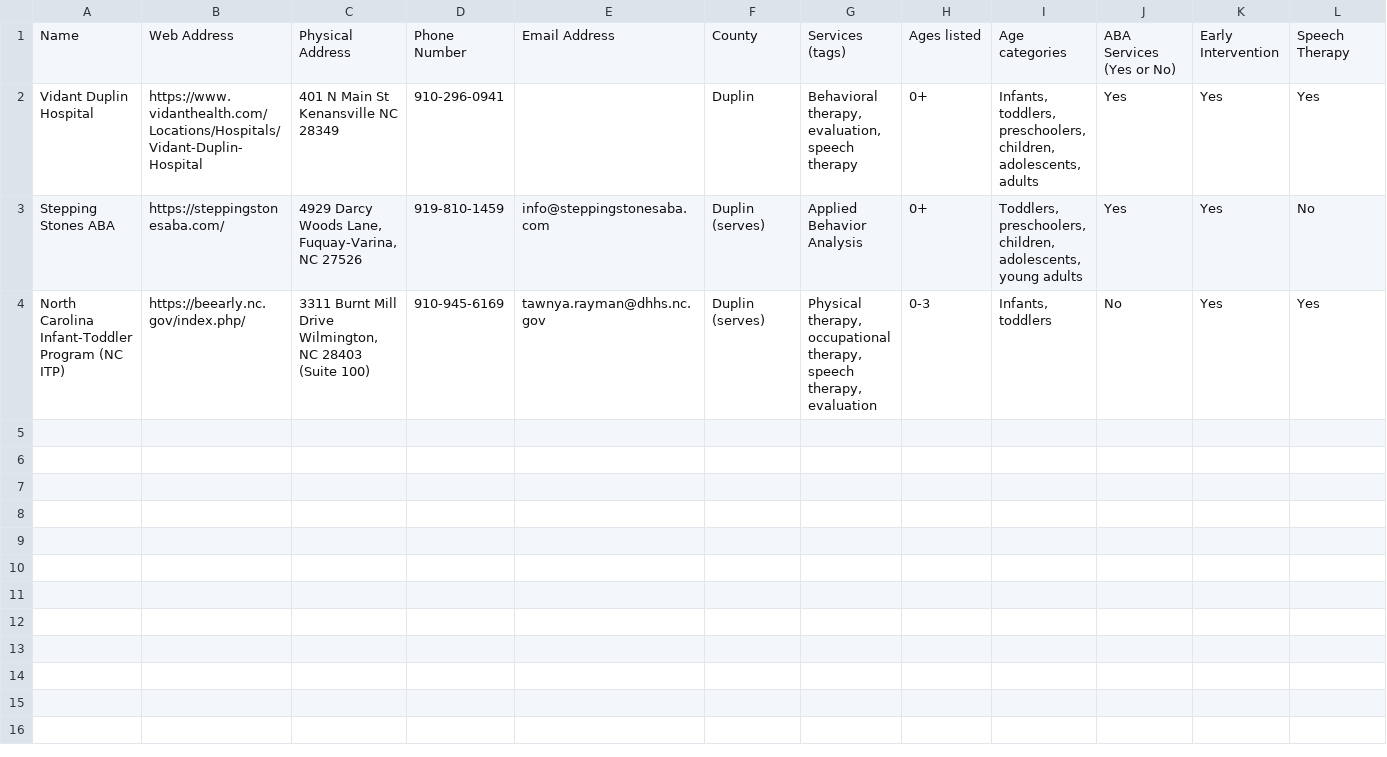
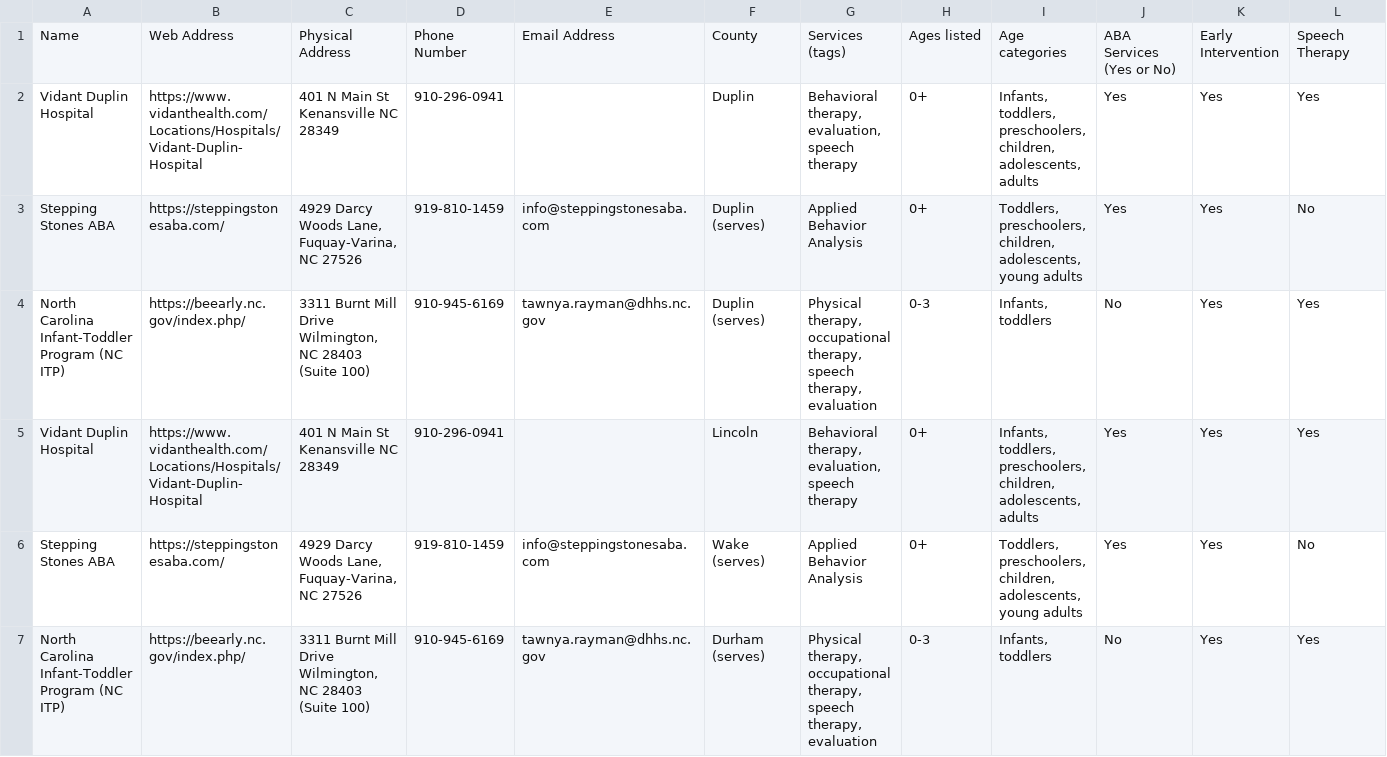
Before and after one commit to FACES-for-Autism/nc-autism-resources, a CSV file: src/assets/data/sample-repo-Duplin.csv, drawn as a sheet; only a part is shown; rows hold the shown columns only; the diff covers the shown part only; the diff names each change by its address in the sheet, - before the commit and + after, or states it on an @@ line.

```diff
--- a/src/assets/data/sample-repo-Duplin.csv
+++ b/src/assets/data/sample-repo-Duplin.csv
+row 5: Vidant Duplin Hospital | https://www.vidanthealth.com/Locations/Hospitals/Vidant-Duplin-Hospital | 401 N Main St Kenansville NC 28349 | 910-296-0941 |  | Lincoln | Behavioral therapy, evaluation, speech therapy | 0+ | Infants, toddlers, preschoolers, children, adolescents, adults | Yes | Yes | Yes
+row 6: Stepping Stones ABA | https://steppingstonesaba.com/ | 4929 Darcy Woods Lane, Fuquay-Varina, NC 27526 | 919-810-1459 | info@steppingstonesaba.com | Wake (serves) | Applied Behavior Analysis | 0+ | Toddlers, preschoolers, children, adolescents, young adults | Yes | Yes | No
+row 7: North Carolina Infant-Toddler Program (NC ITP) | https://beearly.nc.gov/index.php/ | 3311 Burnt Mill Drive Wilmington, NC 28403 (Suite 100) | 910-945-6169 | tawnya.rayman@dhhs.nc.gov | Durham (serves) | Physical therapy, occupational therapy, speech therapy, evaluation | 0-3 | Infants, toddlers | No | Yes | Yes
```
Also changed, not shown: 3 added rows elsewhere in this file, 7 other files.
